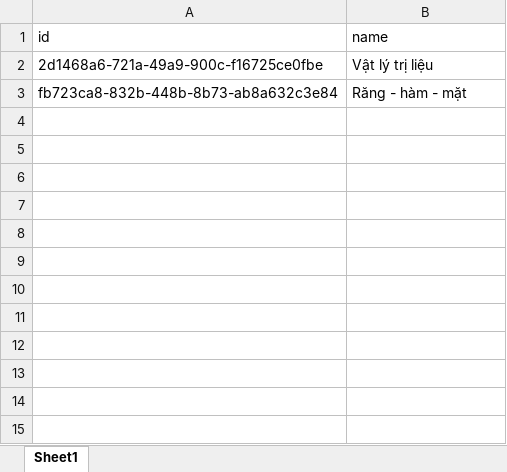
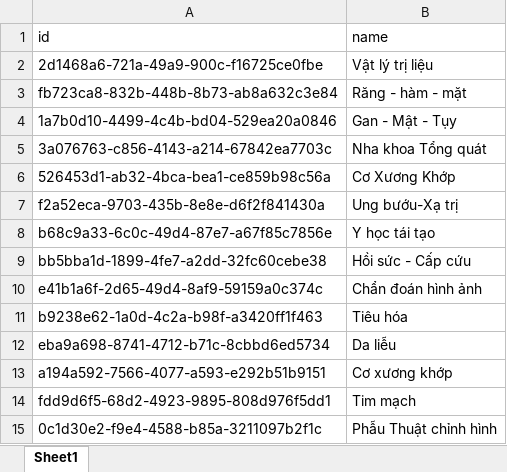
Before and after one commit to Dhieu1304/MEDRE_BE, an Excel workbook: src/models/data/expertise.xlsx, sheet Sheet1, drawn as a sheet; values as stored, in another font and other column widths than the file's, no borders; the diff names each change by its address in the sheet, - before the commit and + after, or states it on an @@ line.

Commit message:
fix format list staff

```diff
--- a/src/models/data/expertise.xlsx (sheet Sheet1)
+++ b/src/models/data/expertise.xlsx (sheet Sheet1)
+row 4: 1a7b0d10-4499-4c4b-bd04-529ea20a0846 | Gan - Mật - Tụy
+row 5: 3a076763-c856-4143-a214-67842ea7703c | Nha khoa Tổng quát
+row 6: 526453d1-ab32-4bca-bea1-ce859b98c56a | Cơ Xương Khớp
+row 7: f2a52eca-9703-435b-8e8e-d6f2f841430a | Ung bướu-Xạ trị
+row 8: b68c9a33-6c0c-49d4-87e7-a67f85c7856e | Y học tái tạo
+row 9: bb5bba1d-1899-4fe7-a2dd-32fc60cebe38 | Hồi sức - Cấp cứu
+row 10: e41b1a6f-2d65-49d4-8af9-59159a0c374c | Chẩn đoán hình ảnh
+row 11: b9238e62-1a0d-4c2a-b98f-a3420ff1f463 | Tiêu hóa
+row 12: eba9a698-8741-4712-b71c-8cbbd6ed5734 | Da liễu
+row 13: a194a592-7566-4077-a593-e292b51b9151 | Cơ xương khớp
+row 14: fdd9d6f5-68d2-4923-9895-808d976f5dd1 | Tim mạch
+row 15: 0c1d30e2-f9e4-4588-b85a-3211097b2f1c | Phẫu Thuật chỉnh hình
```
Also changed, not shown: src/models/data/staff.xlsx, src/models/data/user.xlsx, 2 other files.
